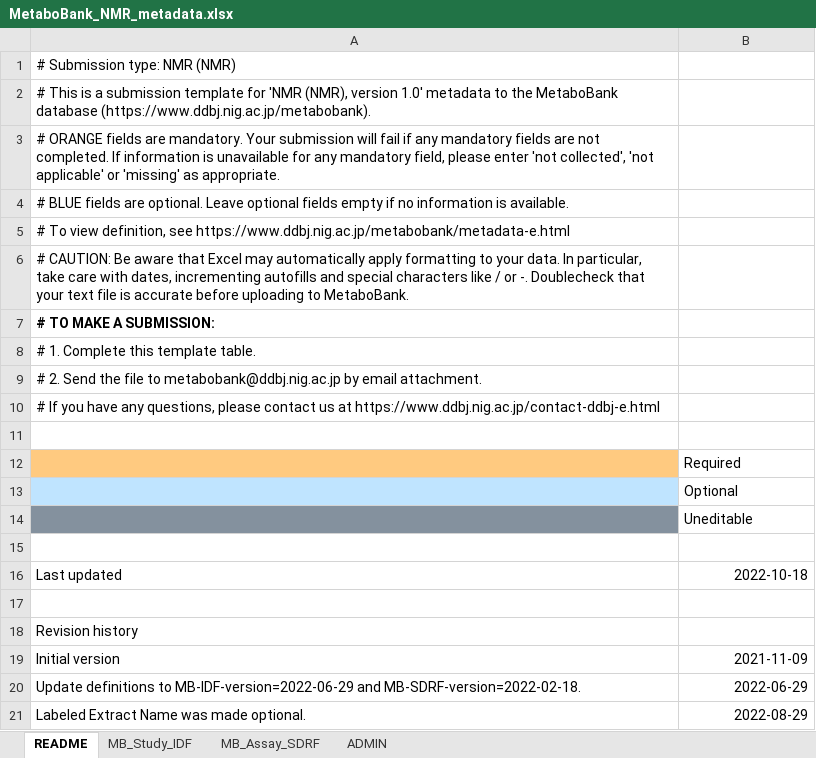
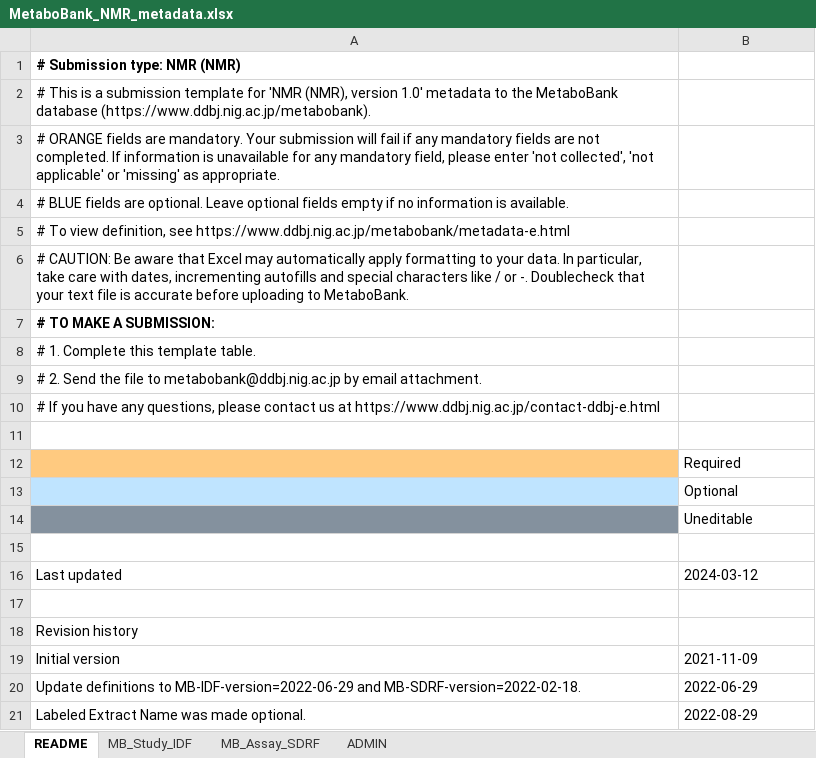
Before and after one commit to ddbj/pub, an Excel workbook: docs/metabobank/metadata_excel/MetaboBank_NMR_metadata.xlsx, sheet README, drawn as a sheet; values as stored, in another font and other column widths than the file's, no borders; the diff names each change by its address in the sheet, - before the commit and + after, or states it on an @@ line.

```diff
--- a/docs/metabobank/metadata_excel/MetaboBank_NMR_metadata.xlsx (sheet README)
+++ b/docs/metabobank/metadata_excel/MetaboBank_NMR_metadata.xlsx (sheet README)
-A1 bold: off
+A1 bold: on
-B16: 2022-10-18
+B16: 2024-03-12
-B19:B21 alignment: right
+B19:B21 alignment: left
```
Also changed, not shown: docs/metabobank/metadata_excel/MetaboBank_GC-MS_metadata.xlsx, docs/metabobank/metadata_excel/MetaboBank_GCGC-MS_metadata.xlsx, 8 other files.
